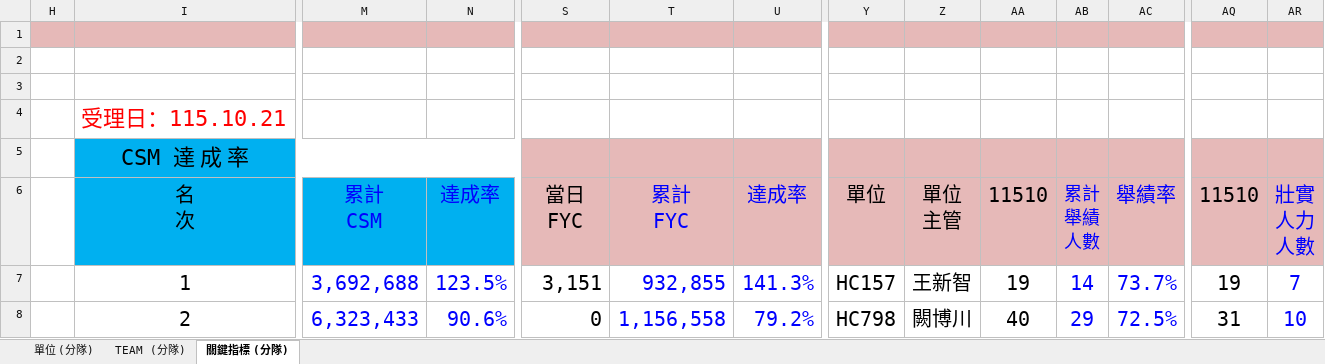
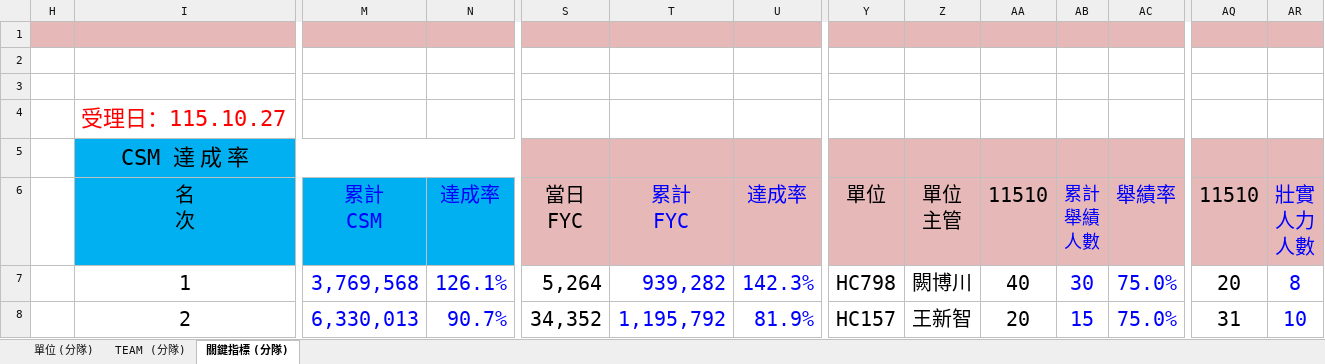
Before and after one commit to nehemiah1205/fubon-dashboard, an Excel workbook: data_kpi.xlsm, sheet 關鍵指標 (分隊), drawn as a sheet; only a part is shown, gaps mark what is left out; values as stored, in another font and other column widths than the file's, no borders; charts and pictures and conditional formats not drawn; the diff covers the shown part only; the diff names each change by its address in the sheet, - before the commit and + after, or states it on an @@ line.

```diff
--- a/data_kpi.xlsm (sheet 關鍵指標 (分隊))
+++ b/data_kpi.xlsm (sheet 關鍵指標 (分隊))
-I4: 受理日：115.10.21
+I4: 受理日：115.10.27
-M7: 3,692,688
+M7: 3,769,568
-N7: 123.5%
+N7: 126.1%
-S7: 3,151
+S7: 5,264
-T7: 932,855
+T7: 939,282
-U7: 141.3%
+U7: 142.3%
-Y7: HC157
+Y7: HC798
-Z7: 王新智
+Z7: 闕博川
-AA7: 19
+AA7: 40
-AB7: 14
+AB7: 30
-AC7: 73.7%
+AC7: 75.0%
-AQ7: 19
+AQ7: 20
-AR7: 7
+AR7: 8
-M8: 6,323,433
+M8: 6,330,013
-N8: 90.6%
+N8: 90.7%
-S8: 0
+S8: 34,352
-T8: 1,156,558
+T8: 1,195,792
-U8: 79.2%
+U8: 81.9%
-Y8: HC798
+Y8: HC157
-Z8: 闕博川
+Z8: 王新智
-AA8: 40
+AA8: 20
-AB8: 29
+AB8: 15
-AC8: 72.5%
+AC8: 75.0%
```
Also changed, not shown: 1 added row, 1 removed row and 204 edited cells elsewhere in this sheet, sheet TEAM (分隊), sheet 單位 (分隊), hidden cells, charts or pictures, 2 other files.
